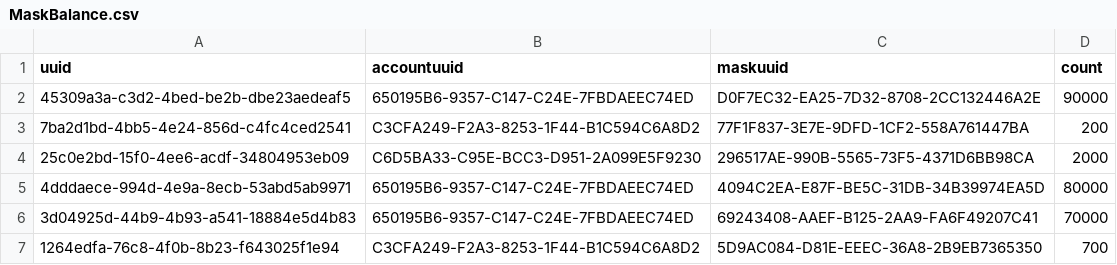
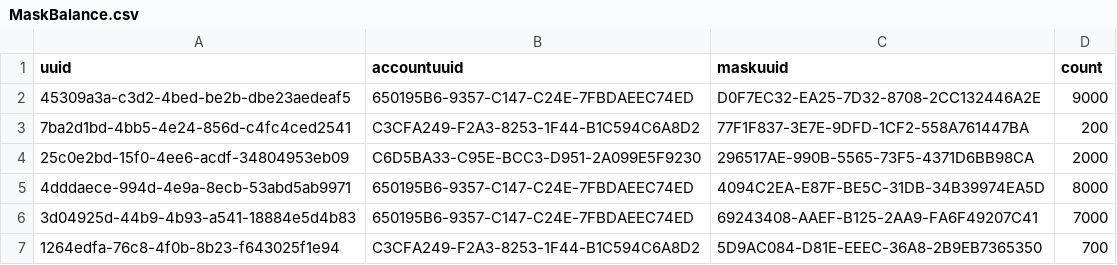
Before and after one commit to TawiKenya/BabbleSMS, a CSV file: webapp/etc/sql/data/MaskBalance.csv, drawn as a sheet.

Commit message:
Progress tracking sms balance.

```diff
--- a/webapp/etc/sql/data/MaskBalance.csv
+++ b/webapp/etc/sql/data/MaskBalance.csv
@@ -1,7 +1,7 @@
 uuid|accountuuid|maskuuid|count
-45309a3a-c3d2-4bed-be2b-dbe23aedeaf5|650195B6-9357-C147-C24E-7FBDAEEC74ED|D0F7EC32-EA25-7D32-8708-2CC132446A2E|90000
+45309a3a-c3d2-4bed-be2b-dbe23aedeaf5|650195B6-9357-C147-C24E-7FBDAEEC74ED|D0F7EC32-EA25-7D32-8708-2CC132446A2E|9000
 7ba2d1bd-4bb5-4e24-856d-c4fc4ced2541|C3CFA249-F2A3-8253-1F44-B1C594C6A8D2|77F1F837-3E7E-9DFD-1CF2-558A761447BA|200
 25c0e2bd-15f0-4ee6-acdf-34804953eb09|C6D5BA33-C95E-BCC3-D951-2A099E5F9230|296517AE-990B-5565-73F5-4371D6BB98CA|2000
-4dddaece-994d-4e9a-8ecb-53abd5ab9971|650195B6-9357-C147-C24E-7FBDAEEC74ED|4094C2EA-E87F-BE5C-31DB-34B39974EA5D|80000
-3d04925d-44b9-4b93-a541-18884e5d4b83|650195B6-9357-C147-C24E-7FBDAEEC74ED|69243408-AAEF-B125-2AA9-FA6F49207C41|70000
+4dddaece-994d-4e9a-8ecb-53abd5ab9971|650195B6-9357-C147-C24E-7FBDAEEC74ED|4094C2EA-E87F-BE5C-31DB-34B39974EA5D|8000
+3d04925d-44b9-4b93-a541-18884e5d4b83|650195B6-9357-C147-C24E-7FBDAEEC74ED|69243408-AAEF-B125-2AA9-FA6F49207C41|7000
 1264edfa-76c8-4f0b-8b23-f643025f1e94|C3CFA249-F2A3-8253-1F44-B1C594C6A8D2|5D9AC084-D81E-EEEC-36A8-2B9EB7365350|700
```
Also changed, not shown: webapp/etc/sql/data/ShortcodeBalance.csv, 16 other files.
